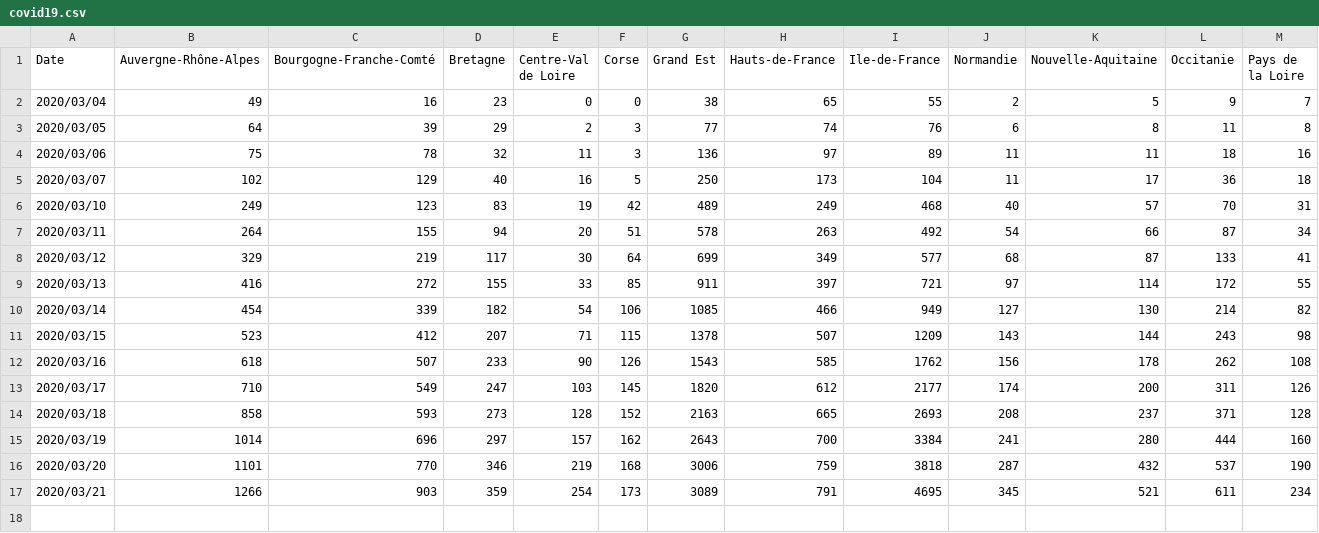
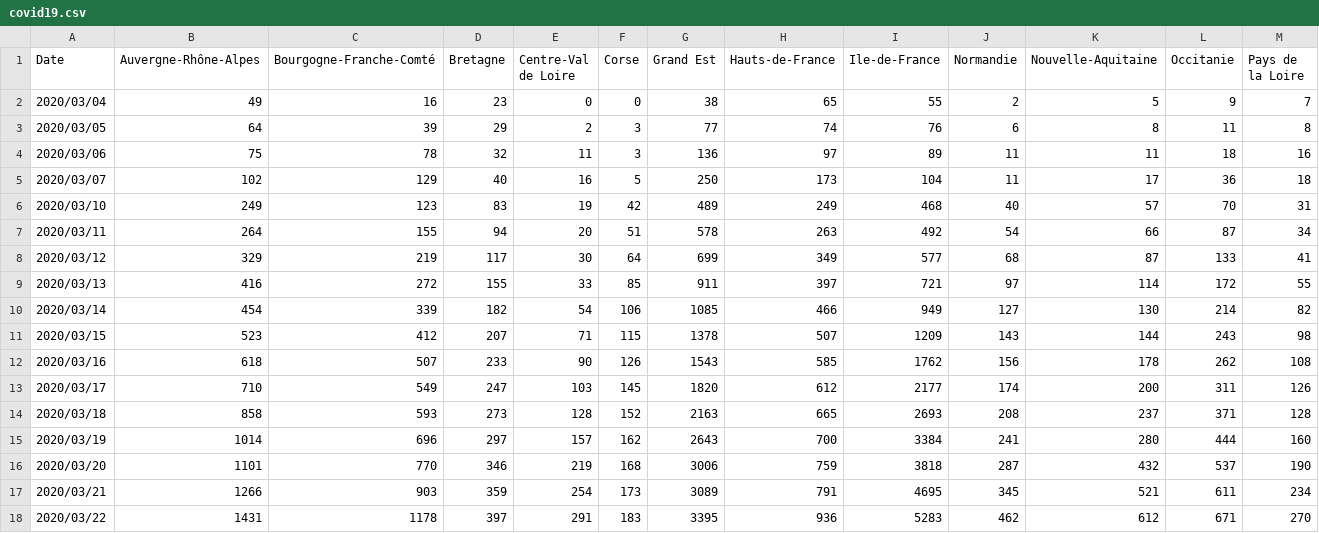
Before and after one commit to benoitdemaegdt/coronavirus, a CSV file: src/data/covid19.csv, drawn as a sheet; only a part is shown; rows hold the shown columns only; the diff names each change by its address in the sheet, - before the commit and + after, or states it on an @@ line.

Commit message:
add 22/03/2020 data

```diff
--- a/src/data/covid19.csv
+++ b/src/data/covid19.csv
+row 18: 2020/03/22 | 1431 | 1178 | 397 | 291 | 183 | 3395 | 936 | 5283 | 462 | 612 | 671 | 270
```
Also changed, not shown: 6 other files.
